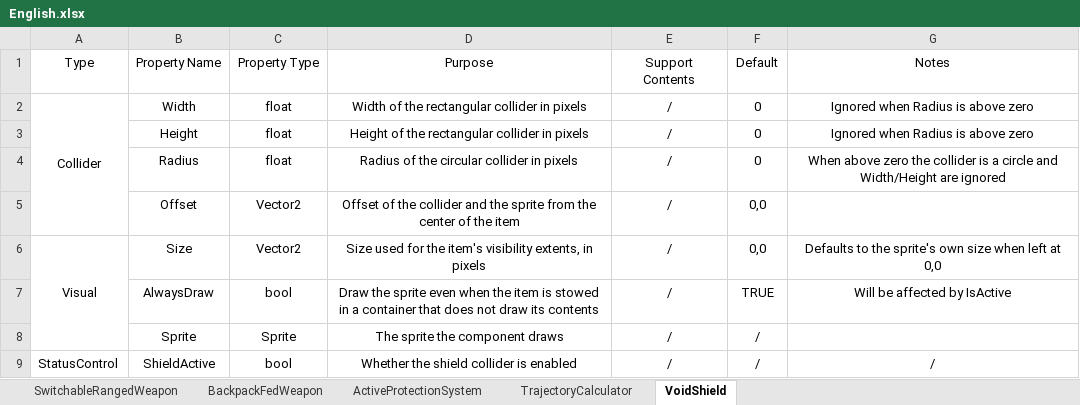
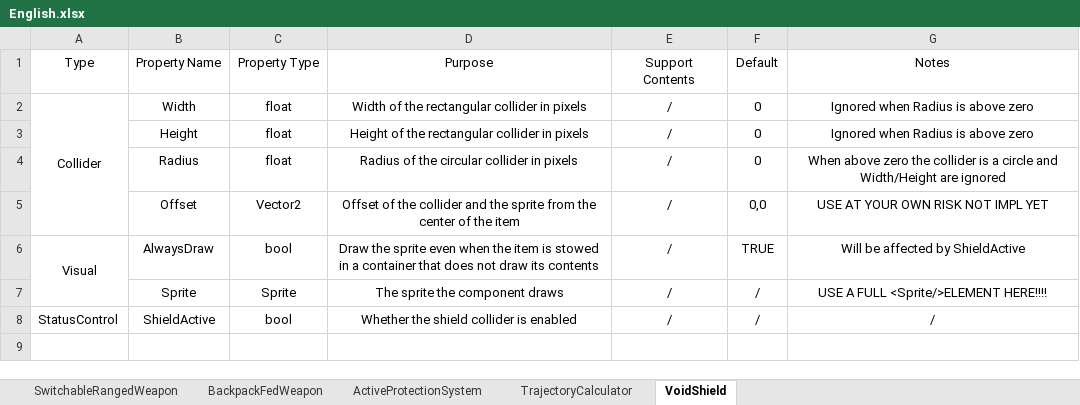
Before and after one commit to NotAlwaysTrue/Vanilla-Components-Expanded, an Excel workbook: English.xlsx, sheet VoidShield, drawn as a sheet; values as stored, in another font and other column widths than the file's, no borders; removed rows and columns are numbered as before the commit, all else as after; the diff names each change by its address in the sheet, - before the commit and + after, or states it on an @@ line.

Commit message:
Removed Size from VoidShield Fixed Patch not working for VoidShield Now Sprite element using its own depth rather than item depth Updated Doc

```diff
--- a/English.xlsx (sheet VoidShield)
+++ b/English.xlsx (sheet VoidShield)
-G5: (empty)
+G5: USE AT YOUR OWN RISK NOT IMPL YET
-row 6: Visual | Size | Vector2 | Size used for the item's visibility extents, in pixels | / | 0,0 | Defaults to the sprite's own size when left at 0,0
-A6: (empty)
+A6: Visual
+A6:A7 merged
-G6: Will be affected by IsActive
+G6: Will be affected by ShieldActive
-G7: (empty)
+G7: USE A FULL <Sprite/>ELEMENT HERE!!!!
```
Also changed, not shown: 10 other files.
